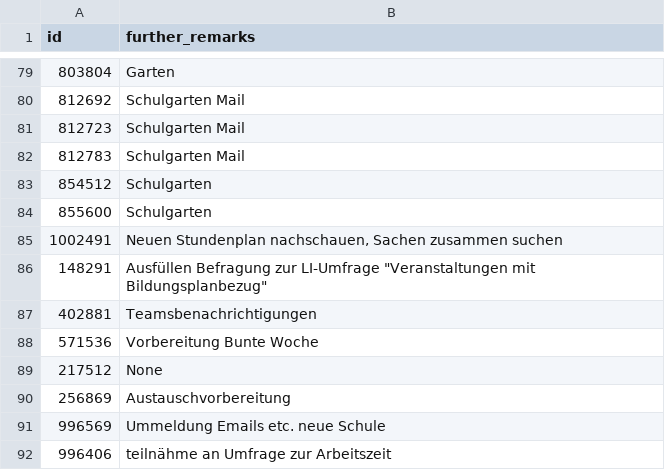
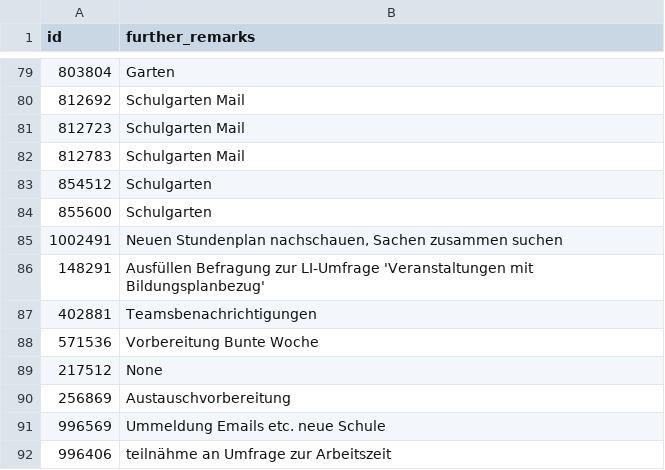
Before and after one commit to jschrewe/categories_app, a CSV file: categorize.csv, drawn as a sheet; only a part is shown, gaps mark what is left out.

```diff
--- a/categorize.csv
+++ b/categorize.csv
@@ -85,3 +85,3 @@ id;further_remarks
 1002491;Neuen Stundenplan nachschauen, Sachen zusammen suchen
-148291;"Ausfüllen Befragung zur LI-Umfrage ""Veranstaltungen mit Bildungsplanbezug"""
+148291;"Ausfüllen Befragung zur LI-Umfrage 'Veranstaltungen mit Bildungsplanbezug'"
 402881;Teamsbenachrichtigungen
```
Also changed, not shown: 7 other files.
